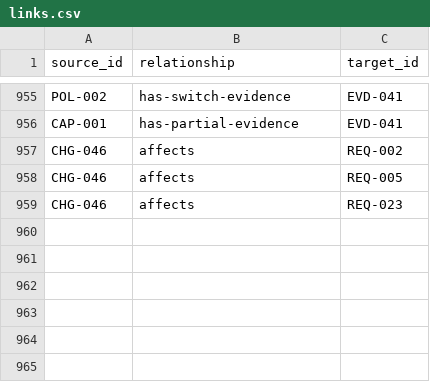
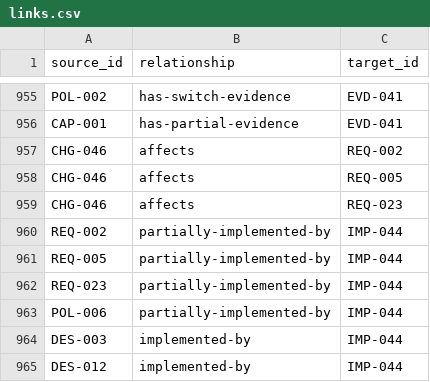
Before and after one commit to Romanof123/JNOX, a CSV file: trace/links.csv, drawn as a sheet; only a part is shown, gaps mark what is left out; the diff names each change by its address in the sheet, - before the commit and + after, or states it on an @@ line.

Commit message:
Dispatch ordinary Rust workers in two static time-partition tables

```diff
--- a/trace/links.csv
+++ b/trace/links.csv
+row 960: REQ-002 | partially-implemented-by | IMP-044
+row 961: REQ-005 | partially-implemented-by | IMP-044
+row 962: REQ-023 | partially-implemented-by | IMP-044
+row 963: POL-006 | partially-implemented-by | IMP-044
+row 964: DES-003 | implemented-by | IMP-044
+row 965: DES-012 | implemented-by | IMP-044
```
Also changed, not shown: 9 other files.
